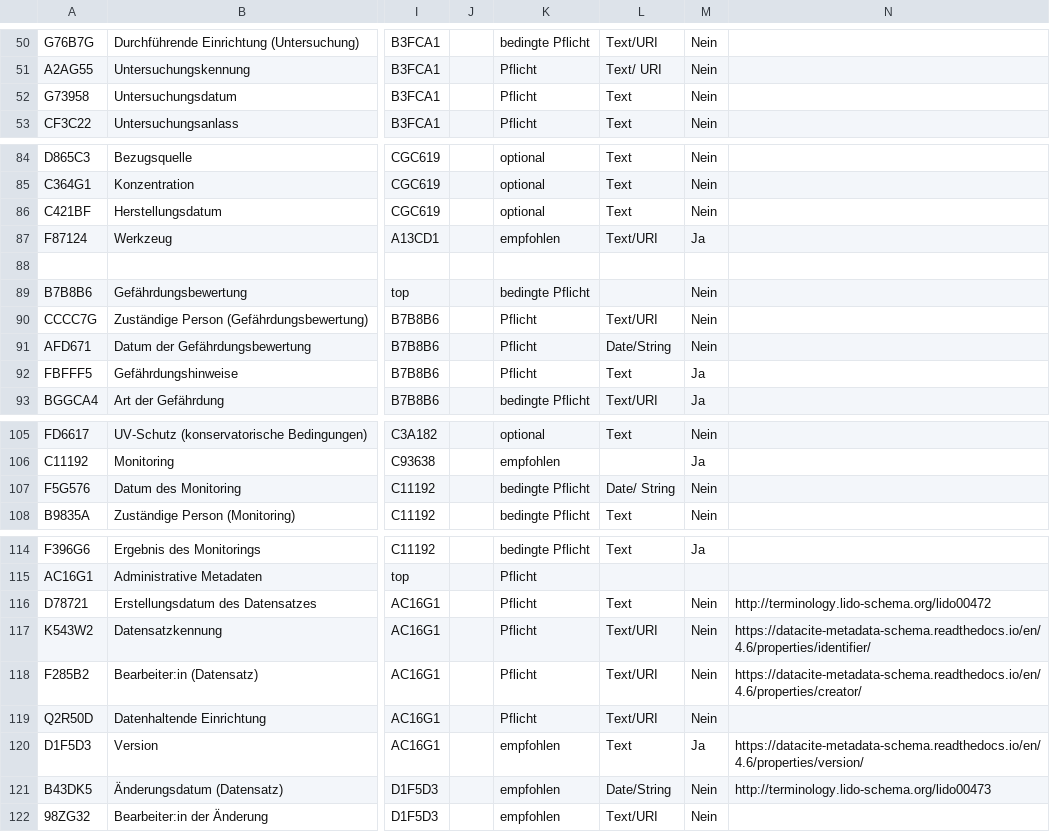
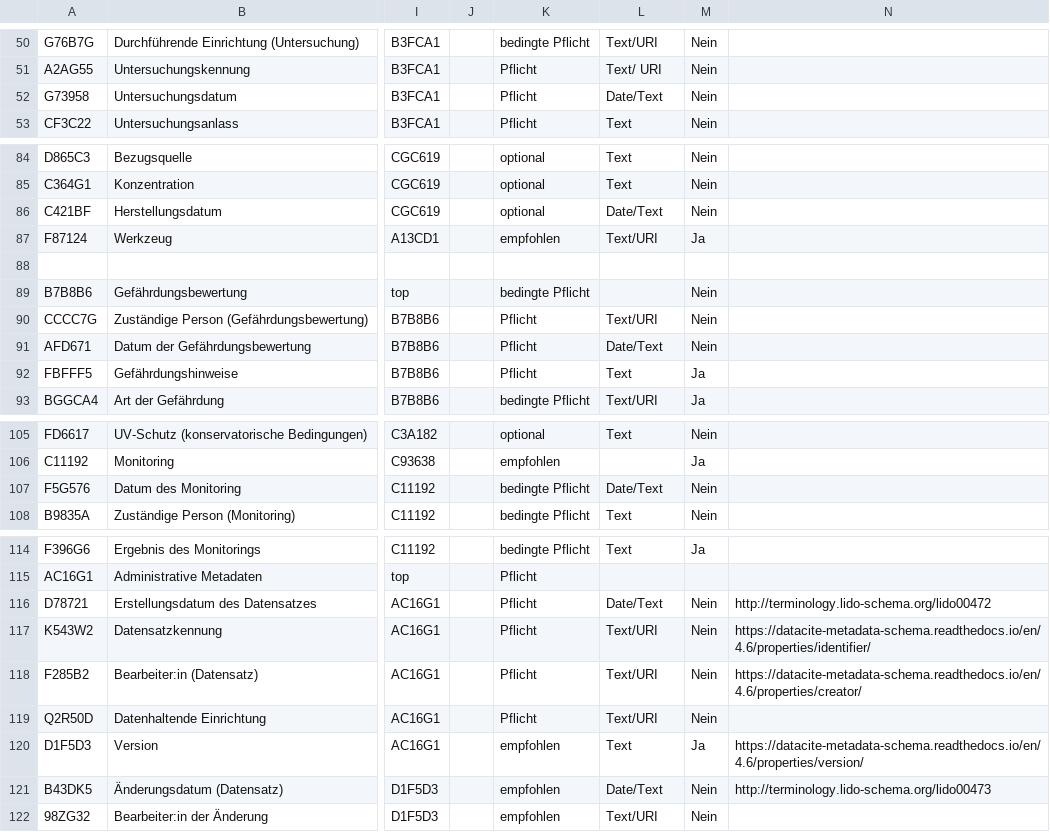
Before and after one commit to conservationdata/docu, a CSV file: data.csv, drawn as a sheet; only a part is shown, gaps mark what is left out; the diff covers the shown part only; the diff names each change by its address in the sheet, - before the commit and + after, or states it on an @@ line.

```diff
--- a/data.csv
+++ b/data.csv
-L52: Text
+L52: Date/Text
-L86: Text
+L86: Date/Text
-L91: Date/String
+L91: Date/Text
-L107: Date/ String
+L107: Date/Text
-L116: Text
+L116: Date/Text
-L121: Date/String
+L121: Date/Text
```
Also changed, not shown: 19 edited cells elsewhere in this file, 16 other files.
